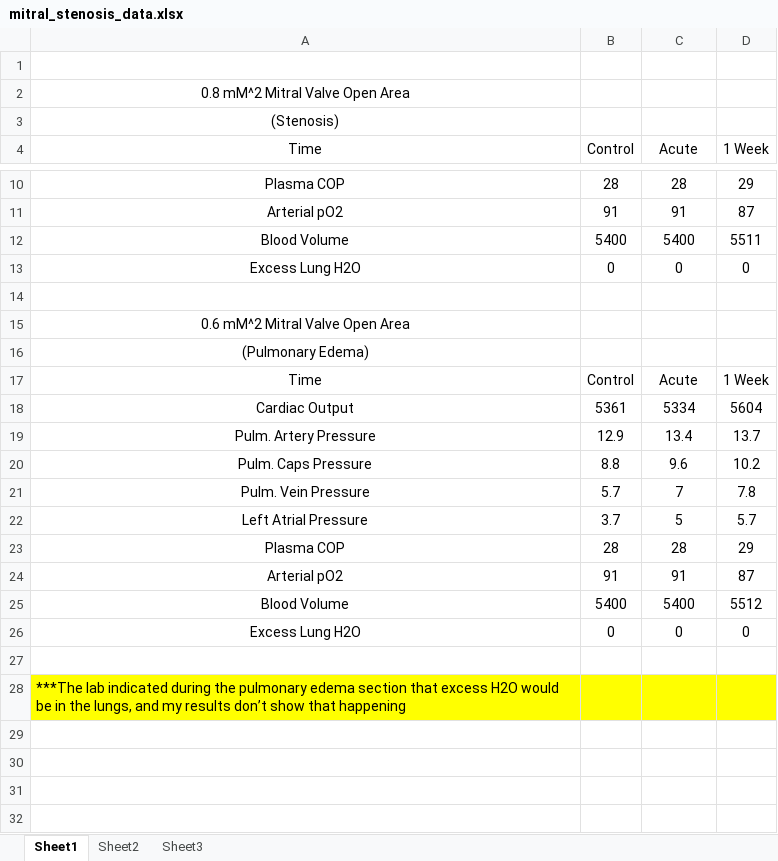
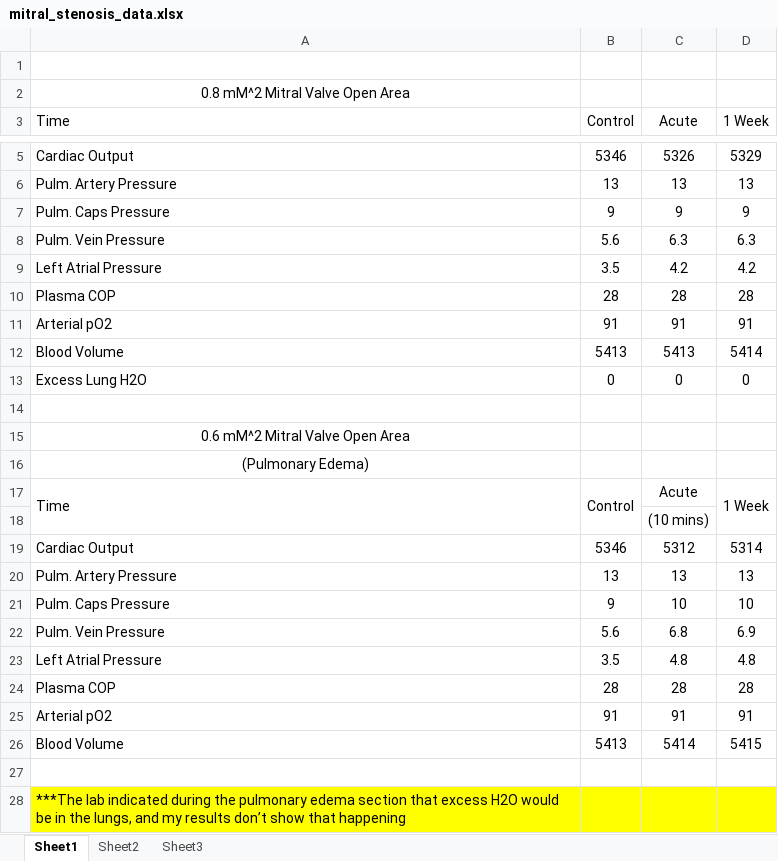
Before and after one commit to HumMod/labs, an Excel workbook: 28_mirtral_stenosis/mitral_stenosis_data.xlsx, sheet Sheet1, drawn as a sheet; only a part is shown, gaps mark what is left out; values as stored, in another font and other column widths than the file's, no borders; removed rows and columns are numbered as before the commit, all else as after; the diff covers the shown part only; the diff names each change by its address in the sheet, - before the commit and + after, or states it on an @@ line.

```diff
--- a/28_mirtral_stenosis/mitral_stenosis_data.xlsx (sheet Sheet1)
+++ b/28_mirtral_stenosis/mitral_stenosis_data.xlsx (sheet Sheet1)
-row 3: (Stenosis)
-A3 alignment: center
+A3 alignment: left
+A3:A4 merged
+B3:B4 merged
+D3:D4 merged
+row 5: Cardiac Output | 5346 | 5326 | 5329
+row 6: Pulm. Artery Pressure | 13 | 13 | 13
+row 7: Pulm. Caps Pressure | 9 | 9 | 9
+row 8: Pulm. Vein Pressure | 5.6 | 6.3 | 6.3
+row 9: Left Atrial Pressure | 3.5 | 4.2 | 4.2
-A10:A11 alignment: center
+A10:A11 alignment: left
-D10 (1 Week): 29
+D10 (1 Week): 28
-D11 (1 Week): 87
+D11 (1 Week): 91
-row 12: Blood Volume | 5400 | 5400 | 5511
+row 12: Blood Volume | 5413 | 5413 | 5414
-A13 alignment: center
+A13 alignment: left
-A17 alignment: center
+A17 alignment: left
+A17:A18 merged
+B17:B18 merged
+D17:D18 merged
-row 18: Cardiac Output | 5361 | 5334 | 5604
-row 19: Pulm. Artery Pressure | 12.9 | 13.4 | 13.7
-row 20: Pulm. Caps Pressure | 8.8 | 9.6 | 10.2
-row 21: Pulm. Vein Pressure | 5.7 | 7 | 7.8
-row 22: Left Atrial Pressure | 3.7 | 5 | 5.7
+row 18:  |  | (10 mins)
+row 19: Cardiac Output | 5346 | 5312 | 5314
+row 20: Pulm. Artery Pressure | 13 | 13 | 13
+row 21: Pulm. Caps Pressure | 9 | 10 | 10
+row 22: Pulm. Vein Pressure | 5.6 | 6.8 | 6.9
+row 23: Left Atrial Pressure | 3.5 | 4.8 | 4.8
-A24:A25 alignment: center
+A24:A25 alignment: left
-D24 (1 Week): 29
+D24 (1 Week): 28
-D25 (1 Week): 87
+D25 (1 Week): 91
-row 25: Blood Volume | 5400 | 5400 | 5512
-row 26: Excess Lung H2O | 0 | 0 | 0
+row 26: Blood Volume | 5413 | 5414 | 5415
```
Also changed, not shown: 1 added row and 5 removed rows elsewhere in this sheet, 24_cardiopulmonary_resuscitation/24_cardiopulmonary_resuscitation_data.xlsx, 26_sodium_bicarbonate/sodium_bicarbonate_data.xlsx, 6 other files.
